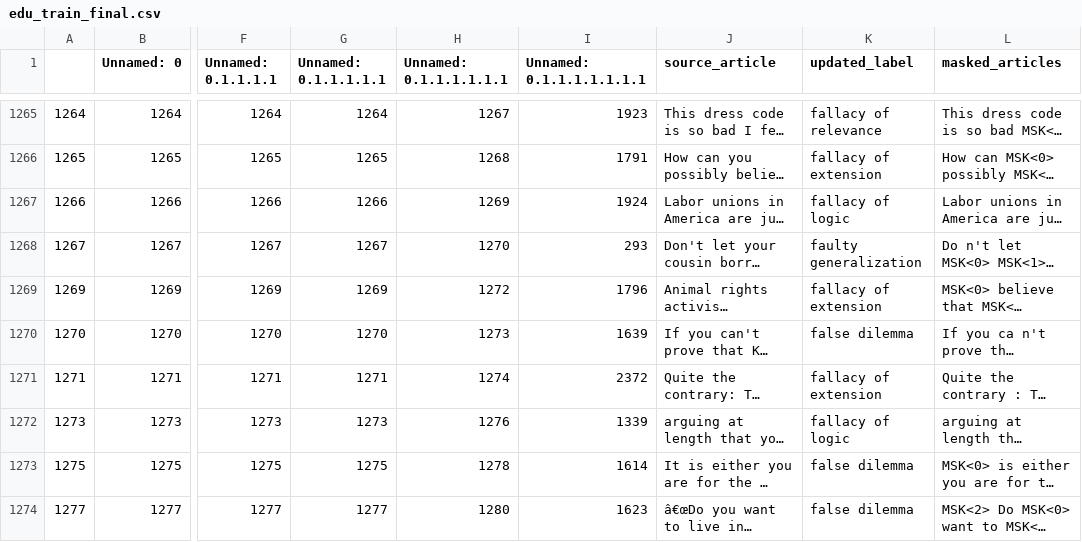
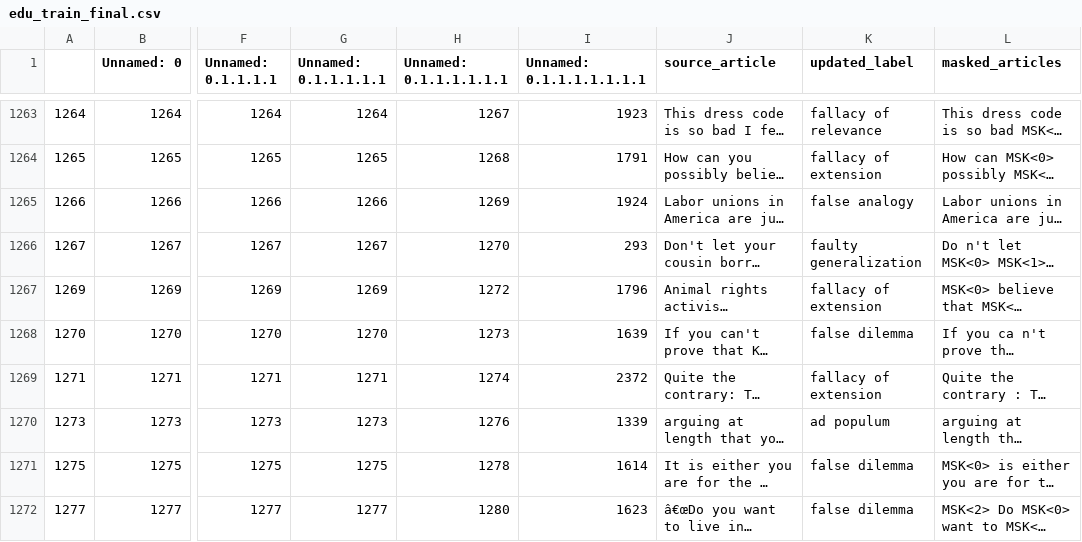
Before and after one commit to PabS729/logi2dial, a CSV file: edu_train_final.csv, drawn as a sheet; only a part is shown, gaps mark what is left out; long unchanged cells end in …; addresses are those after the commit; the diff covers the shown part only; the diff names each change by its address in the sheet, - before the commit and + after, or states it on an @@ line.

```diff
--- a/edu_train_final.csv
+++ b/edu_train_final.csv
-K1265 (updated_label): fallacy of logic
+K1265 (updated_label): false analogy
-K1270 (updated_label): fallacy of logic
+K1270 (updated_label): ad populum
```
Also changed, not shown: 3 removed rows and 97 edited cells elsewhere in this file, 8 other files.
